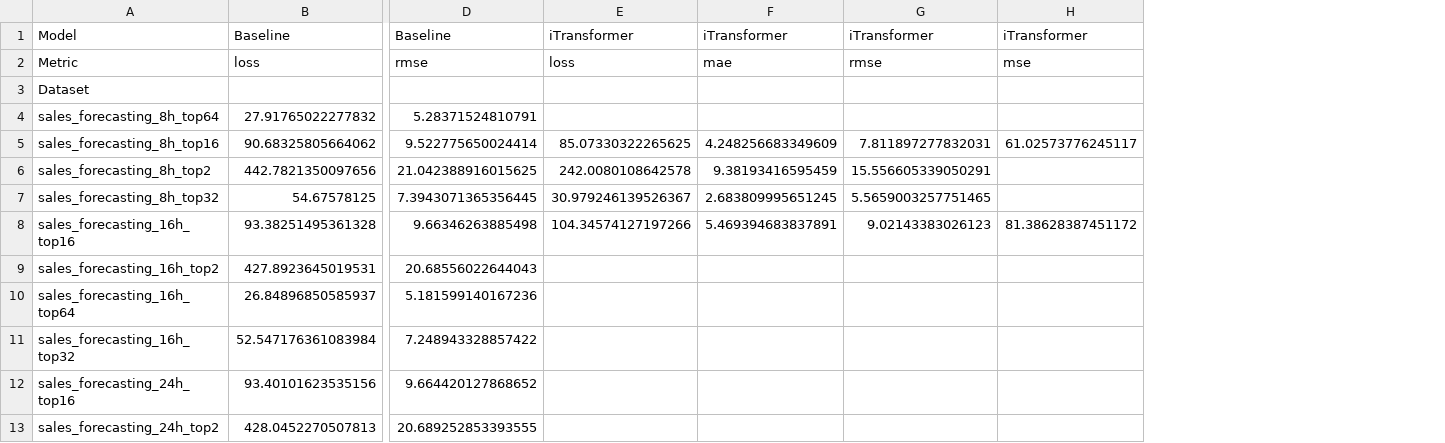
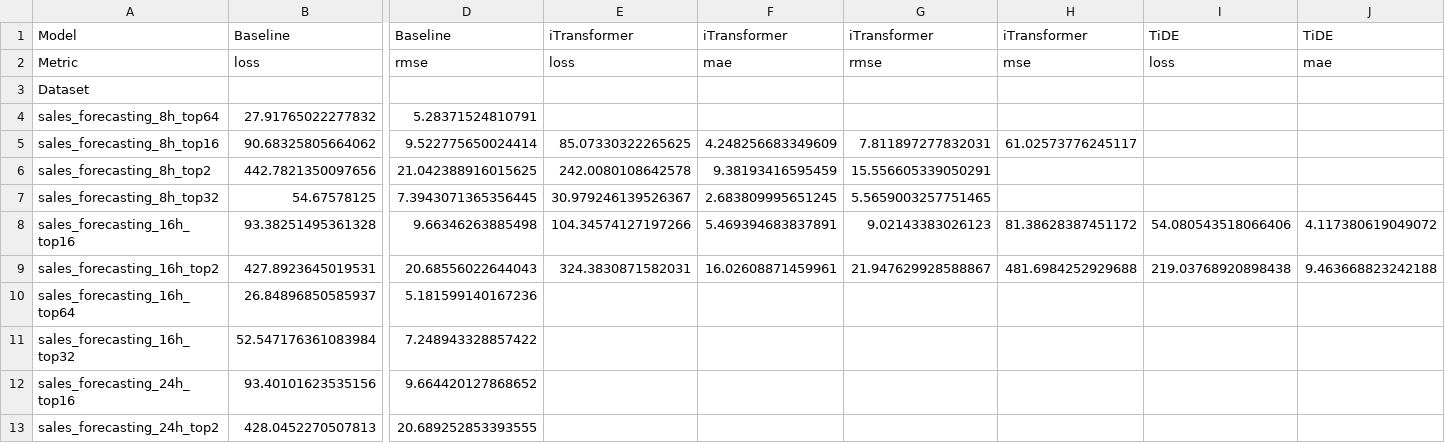
Before and after one commit to lleisner/bakery_sales_forecasting, a CSV file: experiment/masked_results_one_day_baseline.csv, drawn as a sheet; only a part is shown, gaps mark what is left out; the diff names each change by its address in the sheet, - before the commit and + after, or states it on an @@ line.

```diff
--- a/experiment/masked_results_one_day_baseline.csv
+++ b/experiment/masked_results_one_day_baseline.csv
+column I, rows 1-9: TiDE | loss |  |  |  |  |  | 54.080543518066406 | 219.03768920898438
+column J, rows 1-9: TiDE | mae |  |  |  |  |  | 4.117380619049072 | 9.463668823242188
-E9: (empty)
+E9: 324.3830871582031
-F9: (empty)
+F9: 16.02608871459961
-G9: (empty)
+G9: 21.947629928588867
-H9: (empty)
+H9: 481.6984252929688
```
Also changed, not shown: 11 other files.
